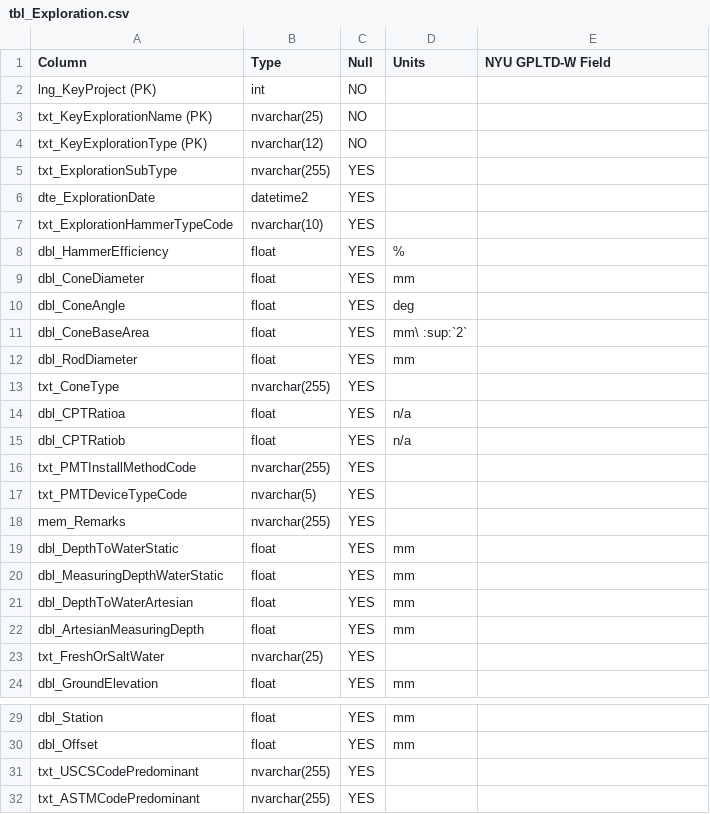
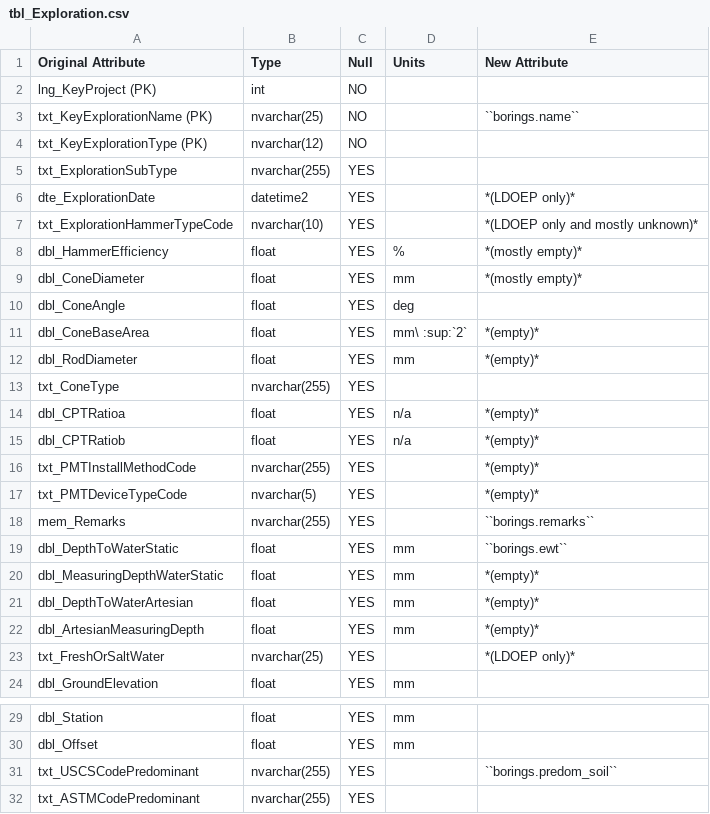
Before and after one commit to nickmachairas/doctorate, a CSV file: docs/a3-db-tables/tables/dfltd_v2/tbl_Exploration.csv, drawn as a sheet; only a part is shown, gaps mark what is left out.

```diff
--- a/docs/a3-db-tables/tables/dfltd_v2/tbl_Exploration.csv
+++ b/docs/a3-db-tables/tables/dfltd_v2/tbl_Exploration.csv
@@ -1,24 +1,24 @@
-Column,Type,Null,Units,NYU GPLTD-W Field
+Original Attribute,Type,Null,Units,New Attribute
 lng_KeyProject (PK),int,NO,,
-txt_KeyExplorationName (PK),nvarchar(25),NO,,
+txt_KeyExplorationName (PK),nvarchar(25),NO,,``borings.name``
 txt_KeyExplorationType (PK),nvarchar(12),NO,,
 txt_ExplorationSubType,nvarchar(255),YES,,
-dte_ExplorationDate,datetime2,YES,,
-txt_ExplorationHammerTypeCode,nvarchar(10),YES,,
-dbl_HammerEfficiency,float,YES,%,
-dbl_ConeDiameter,float,YES,mm,
+dte_ExplorationDate,datetime2,YES,,*(LDOEP only)*
+txt_ExplorationHammerTypeCode,nvarchar(10),YES,,*(LDOEP only and mostly unknown)*
+dbl_HammerEfficiency,float,YES,%,*(mostly empty)*
+dbl_ConeDiameter,float,YES,mm,*(mostly empty)*
 dbl_ConeAngle,float,YES,deg,
-dbl_ConeBaseArea,float,YES,mm\ :sup:`2`,
-dbl_RodDiameter,float,YES,mm,
+dbl_ConeBaseArea,float,YES,mm\ :sup:`2`,*(empty)*
+dbl_RodDiameter,float,YES,mm,*(empty)*
 txt_ConeType,nvarchar(255),YES,,
-dbl_CPTRatioa,float,YES,n/a,
-dbl_CPTRatiob,float,YES,n/a,
-txt_PMTInstallMethodCode,nvarchar(255),YES,,
-txt_PMTDeviceTypeCode,nvarchar(5),YES,,
-mem_Remarks,nvarchar(255),YES,,
-dbl_DepthToWaterStatic,float,YES,mm,
-dbl_MeasuringDepthWaterStatic,float,YES,mm,
-dbl_DepthToWaterArtesian,float,YES,mm,
-dbl_ArtesianMeasuringDepth,float,YES,mm,
-txt_FreshOrSaltWater,nvarchar(25),YES,,
+dbl_CPTRatioa,float,YES,n/a,*(empty)*
+dbl_CPTRatiob,float,YES,n/a,*(empty)*
+txt_PMTInstallMethodCode,nvarchar(255),YES,,*(empty)*
+txt_PMTDeviceTypeCode,nvarchar(5),YES,,*(empty)*
+mem_Remarks,nvarchar(255),YES,,``borings.remarks``
+dbl_DepthToWaterStatic,float,YES,mm,``borings.ewt``
+dbl_MeasuringDepthWaterStatic,float,YES,mm,*(empty)*
+dbl_DepthToWaterArtesian,float,YES,mm,*(empty)*
+dbl_ArtesianMeasuringDepth,float,YES,mm,*(empty)*
+txt_FreshOrSaltWater,nvarchar(25),YES,,*(LDOEP only)*
 dbl_GroundElevation,float,YES,mm,
@@ -30,3 +30,3 @@ dbl_Station,float,YES,mm,
 dbl_Offset,float,YES,mm,
-txt_USCSCodePredominant,nvarchar(255),YES,,
+txt_USCSCodePredominant,nvarchar(255),YES,,``borings.predom_soil``
 txt_ASTMCodePredominant,nvarchar(255),YES,,
```
Also changed, not shown: docs/a3-db-tables/tables/dfltd_v2/tbl_LoadTest.csv, docs/a3-db-tables/tables/dfltd_v2/tbl_LoadTestNominalResistance.csv, 1 other file.
